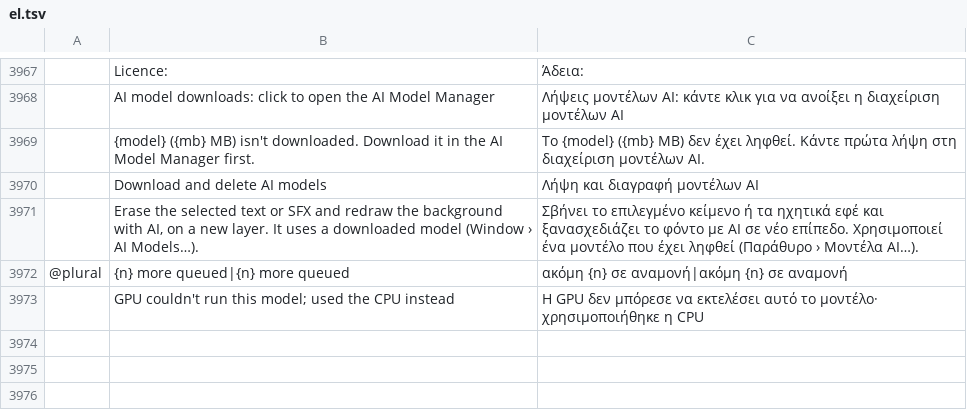
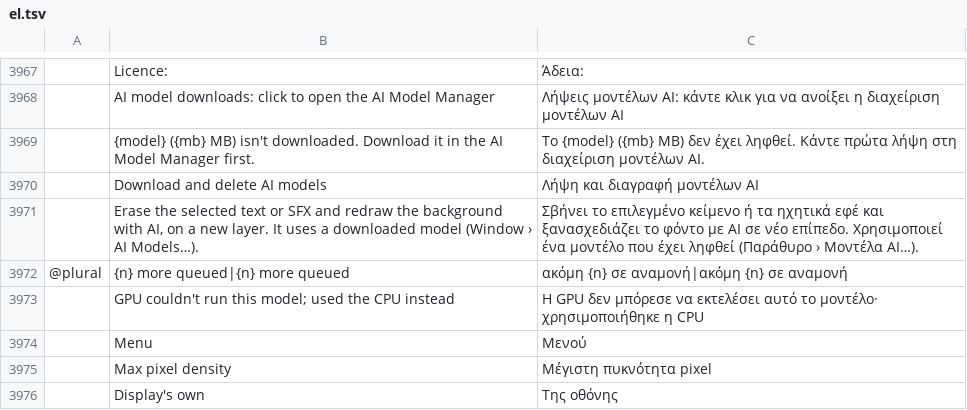
Before and after one commit to ChoqueCastroLD/capishot, a TSV file: crates/ui-egui/src/i18n/el.tsv, drawn as a sheet; only a part is shown, gaps mark what is left out; the diff names each change by its address in the sheet, - before the commit and + after, or states it on an @@ line.

```diff
--- a/crates/ui-egui/src/i18n/el.tsv
+++ b/crates/ui-egui/src/i18n/el.tsv
+row 3974:  | Menu | Μενού
+row 3975:  | Max pixel density | Μέγιστη πυκνότητα pixel
+row 3976:  | Display's own | Της οθόνης
```
Also changed, not shown: crates/ui-egui/src/i18n/cs.tsv, crates/ui-egui/src/i18n/ja.tsv, 14 other files.
